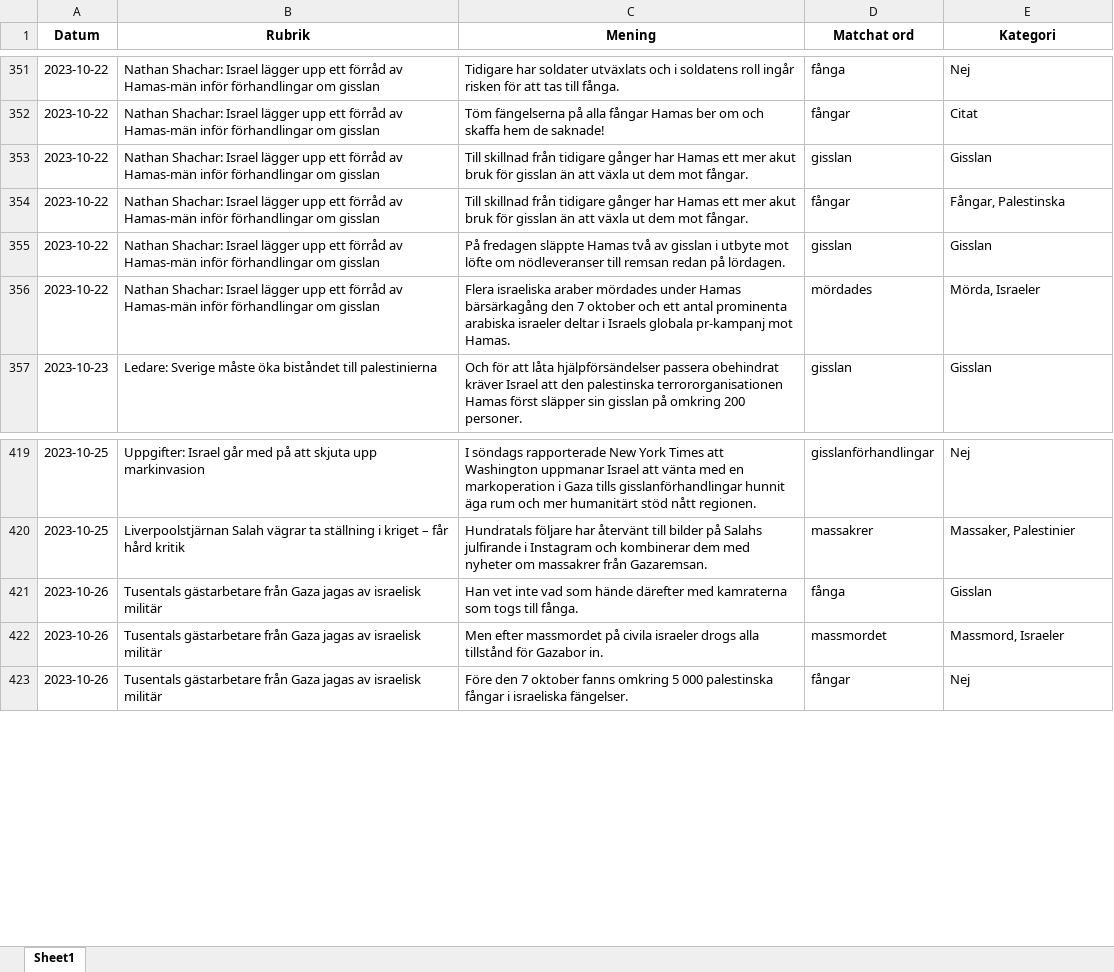
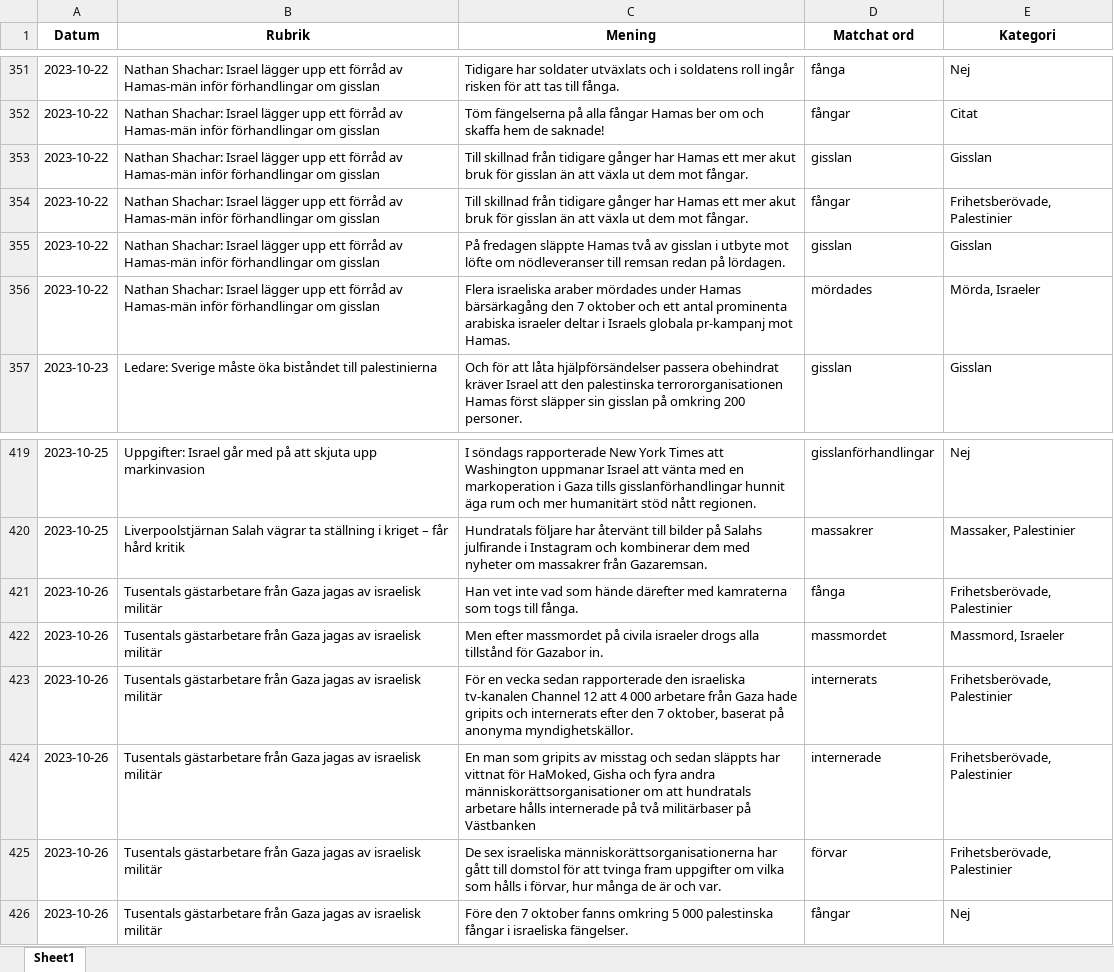
Before and after one commit to ellenhn/dn-medie-bias-gaza, an Excel workbook: DN_medieanalys_alla_meningar_ordanalys.xlsx, sheet Sheet1, drawn as a sheet; only a part is shown, gaps mark what is left out; values as stored, in another font and other column widths than the file's, no borders; the diff names each change by its address in the sheet, - before the commit and + after, or states it on an @@ line.

Commit message:
Add files via upload

```diff
--- a/DN_medieanalys_alla_meningar_ordanalys.xlsx (sheet Sheet1)
+++ b/DN_medieanalys_alla_meningar_ordanalys.xlsx (sheet Sheet1)
-E354 (Kategori): Fångar, Palestinska
+E354 (Kategori): Frihetsberövade, Palestinier
-E421 (Kategori): Gisslan
+E421 (Kategori): Frihetsberövade, Palestinier
+row 423: 2023-10-26 | Tusentals gästarbetare från Gaza jagas av israelisk militär | För en vecka sedan rapporterade den israeliska tv-kanalen Channel 12 att 4 000 arbetare från Gaza hade gripits och internerats efter den 7 oktober, baserat på anonyma myndighetskällor. | internerats | Frihetsberövade, Palestinier
+row 424: 2023-10-26 | Tusentals gästarbetare från Gaza jagas av israelisk militär | En man som gripits av misstag och sedan släppts har vittnat för HaMoked, Gisha och fyra andra människorättsorganisationer om att hundratals arbetare hålls internerade på två militärbaser på Västbanken | internerade | Frihetsberövade, Palestinier
+row 425: 2023-10-26 | Tusentals gästarbetare från Gaza jagas av israelisk militär | De sex israeliska människorättsorganisationerna har gått till domstol för att tvinga fram uppgifter om vilka som hålls i förvar, hur många de är och var. | förvar | Frihetsberövade, Palestinier
```
